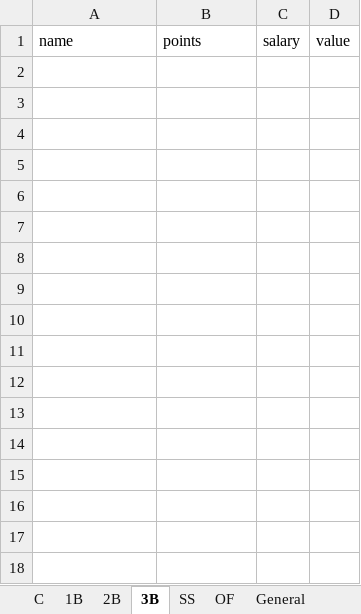
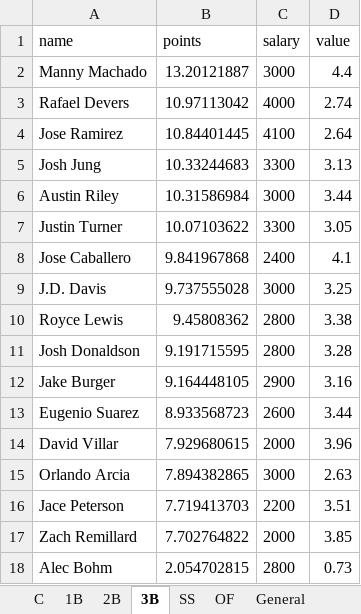
Before and after one commit to ramaya947/DFS-Research-Automation, an Excel workbook: AnalysisV2.xlsx, sheet 3B, drawn as a sheet; values as stored, in another font and other column widths than the file's, no borders; the diff names each change by its address in the sheet, - before the commit and + after, or states it on an @@ line.

```diff
--- a/AnalysisV2.xlsx (sheet 3B)
+++ b/AnalysisV2.xlsx (sheet 3B)
+row 2: Manny Machado | 13.20121887 | 3000 | 4.4
+row 3: Rafael Devers | 10.97113042 | 4000 | 2.74
+row 4: Jose Ramirez | 10.84401445 | 4100 | 2.64
+row 5: Josh Jung | 10.33244683 | 3300 | 3.13
+row 6: Austin Riley | 10.31586984 | 3000 | 3.44
+row 7: Justin Turner | 10.07103622 | 3300 | 3.05
+row 8: Jose Caballero | 9.841967868 | 2400 | 4.1
+row 9: J.D. Davis | 9.737555028 | 3000 | 3.25
+row 10: Royce Lewis | 9.45808362 | 2800 | 3.38
+row 11: Josh Donaldson | 9.191715595 | 2800 | 3.28
+row 12: Jake Burger | 9.164448105 | 2900 | 3.16
+row 13: Eugenio Suarez | 8.933568723 | 2600 | 3.44
+row 14: David Villar | 7.929680615 | 2000 | 3.96
+row 15: Orlando Arcia | 7.894382865 | 3000 | 2.63
+row 16: Jace Peterson | 7.719413703 | 2200 | 3.51
+row 17: Zach Remillard | 7.702764822 | 2000 | 3.85
+row 18: Alec Bohm | 2.054702815 | 2800 | 0.73
```
Also changed, not shown: sheet General, sheet OF, sheet 1B, sheet 2B, sheet SS, sheet C, 8 other files.
